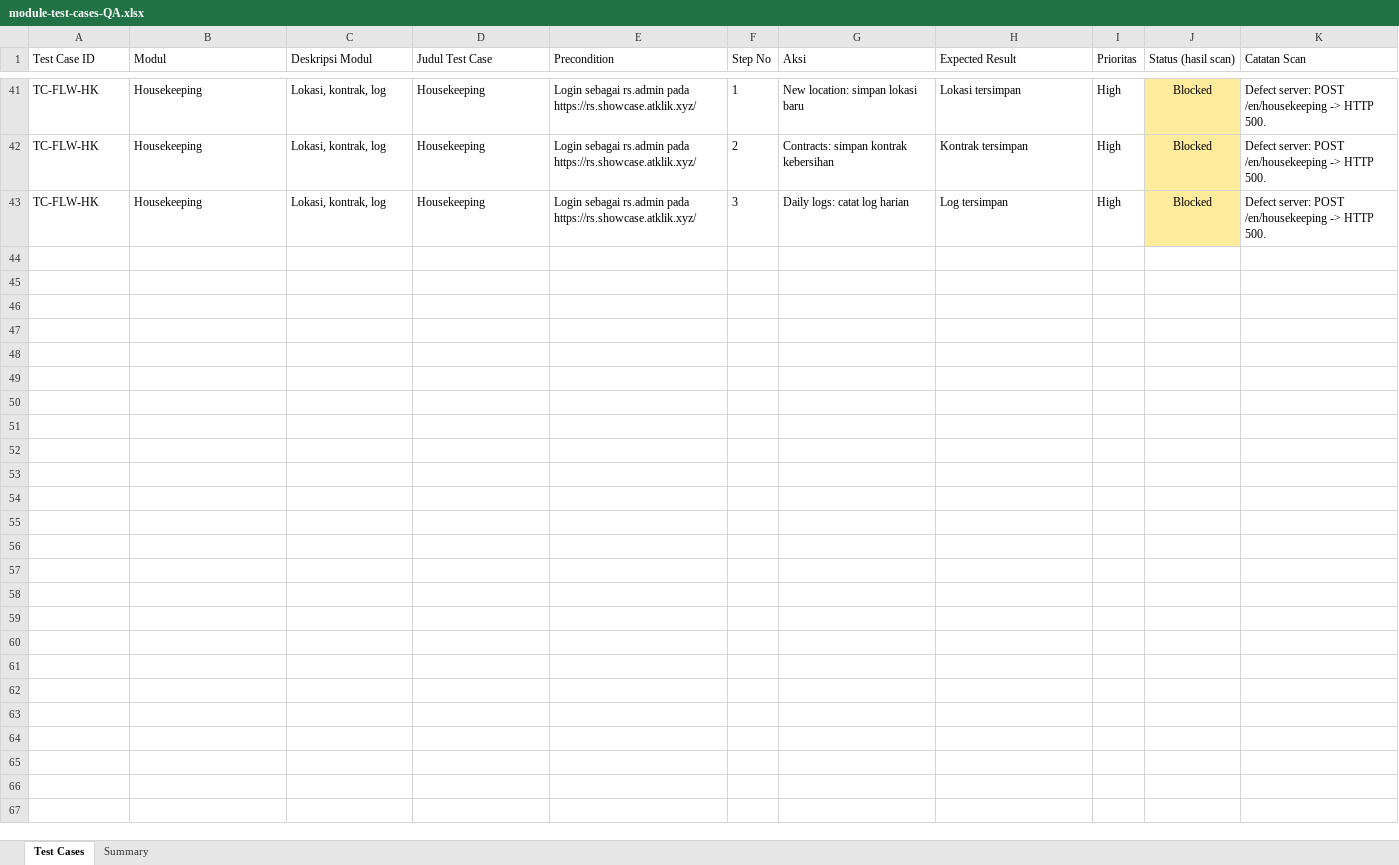
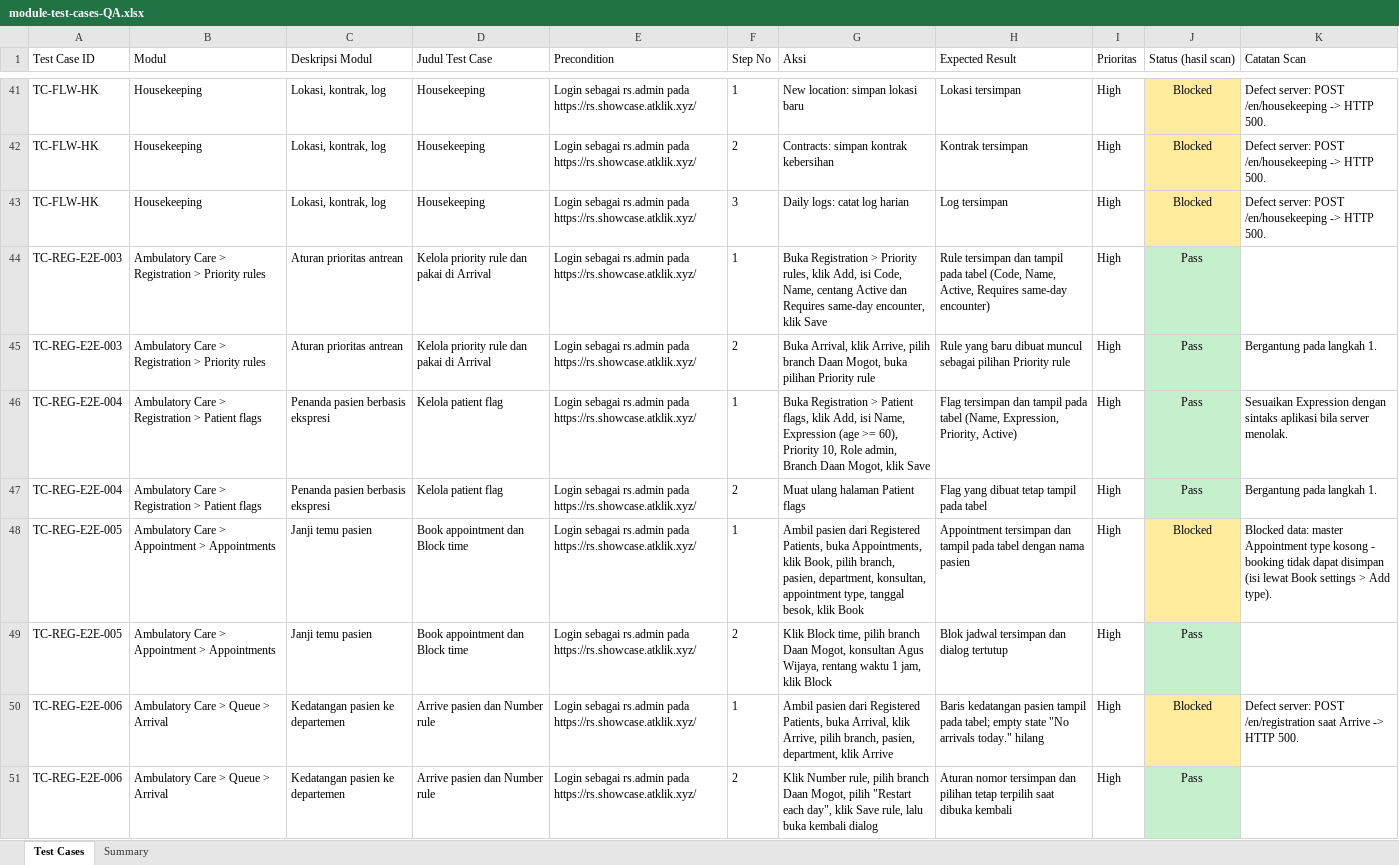
Before and after one commit to LIRE-Scripting/SIMRS-Automation, an Excel workbook: module-test-cases-QA.xlsx, sheet Test Cases, drawn as a sheet; only a part is shown, gaps mark what is left out; values as stored, in another font and other column widths than the file's, no borders; the diff names each change by its address in the sheet, - before the commit and + after, or states it on an @@ line.

Commit message:
Restructure Ambulatory Care tests into registration/appointment/queue and extend registration E2E
Move registration tests under tests/ambulatory-care/{registration,appointment,queue},
rename the Playwright project to ambulatory-care, add Priority rules, Patient flags,
Appointments and Arrival tests, plus pre-registration and form settings coverage
with unique human-like patient names.

```diff
--- a/module-test-cases-QA.xlsx (sheet Test Cases)
+++ b/module-test-cases-QA.xlsx (sheet Test Cases)
+row 44: TC-REG-E2E-003 | Ambulatory Care > Registration > Priority rules | Aturan prioritas antrean | Kelola priority rule dan pakai di Arrival | Login sebagai rs.admin pada https://rs.showcase.atklik.xyz/ | 1 | Buka Registration > Priority rules, klik Add, isi Code, Name, centang Active dan Requires same-day encounter, klik Save | Rule tersimpan dan tampil pada tabel (Code, Name, Active, Requires same-day encounter) | High | Pass
+row 45: TC-REG-E2E-003 | Ambulatory Care > Registration > Priority rules | Aturan prioritas antrean | Kelola priority rule dan pakai di Arrival | Login sebagai rs.admin pada https://rs.showcase.atklik.xyz/ | 2 | Buka Arrival, klik Arrive, pilih branch Daan Mogot, buka pilihan Priority rule | Rule yang baru dibuat muncul sebagai pilihan Priority rule | High | Pass | Bergantung pada langkah 1.
+row 46: TC-REG-E2E-004 | Ambulatory Care > Registration > Patient flags | Penanda pasien berbasis ekspresi | Kelola patient flag | Login sebagai rs.admin pada https://rs.showcase.atklik.xyz/ | 1 | Buka Registration > Patient flags, klik Add, isi Name, Expression (age >= 60), Priority 10, Role admin, Branch Daan Mogot, klik Save | Flag tersimpan dan tampil pada tabel (Name, Expression, Priority, Active) | High | Pass | Sesuaikan Expression dengan sintaks aplikasi bila server menolak.
+row 47: TC-REG-E2E-004 | Ambulatory Care > Registration > Patient flags | Penanda pasien berbasis ekspresi | Kelola patient flag | Login sebagai rs.admin pada https://rs.showcase.atklik.xyz/ | 2 | Muat ulang halaman Patient flags | Flag yang dibuat tetap tampil pada tabel | High | Pass | Bergantung pada langkah 1.
+row 48: TC-REG-E2E-005 | Ambulatory Care > Appointment > Appointments | Janji temu pasien | Book appointment dan Block time | Login sebagai rs.admin pada https://rs.showcase.atklik.xyz/ | 1 | Ambil pasien dari Registered Patients, buka Appointments, klik Book, pilih branch, pasien, department, konsultan, appointment type, tanggal besok, klik Book | Appointment tersimpan dan tampil pada tabel dengan nama pasien | High | Blocked | Blocked data: master Appointment type kosong - booking tidak dapat disimpan (isi lewat Book settings > Add type).
+row 49: TC-REG-E2E-005 | Ambulatory Care > Appointment > Appointments | Janji temu pasien | Book appointment dan Block time | Login sebagai rs.admin pada https://rs.showcase.atklik.xyz/ | 2 | Klik Block time, pilih branch Daan Mogot, konsultan Agus Wijaya, rentang waktu 1 jam, klik Block | Blok jadwal tersimpan dan dialog tertutup | High | Pass
+row 50: TC-REG-E2E-006 | Ambulatory Care > Queue > Arrival | Kedatangan pasien ke departemen | Arrive pasien dan Number rule | Login sebagai rs.admin pada https://rs.showcase.atklik.xyz/ | 1 | Ambil pasien dari Registered Patients, buka Arrival, klik Arrive, pilih branch, pasien, department, klik Arrive | Baris kedatangan pasien tampil pada tabel; empty state "No arrivals today." hilang | High | Blocked | Defect server: POST /en/registration saat Arrive -> HTTP 500.
+row 51: TC-REG-E2E-006 | Ambulatory Care > Queue > Arrival | Kedatangan pasien ke departemen | Arrive pasien dan Number rule | Login sebagai rs.admin pada https://rs.showcase.atklik.xyz/ | 2 | Klik Number rule, pilih branch Daan Mogot, pilih "Restart each day", klik Save rule, lalu buka kembali dialog | Aturan nomor tersimpan dan pilihan tetap terpilih saat dibuka kembali | High | Pass
```
Also changed, not shown: sheet Summary, 11 other files.
